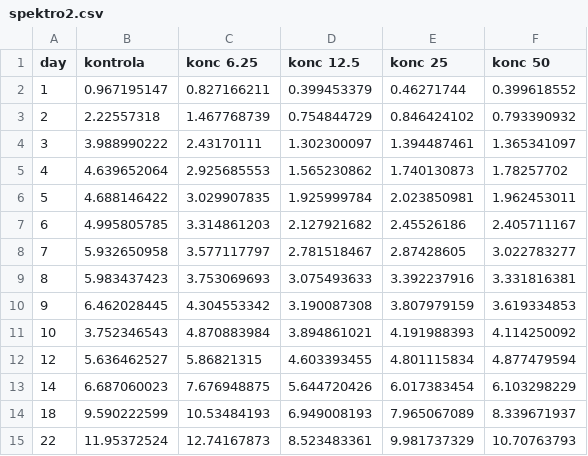
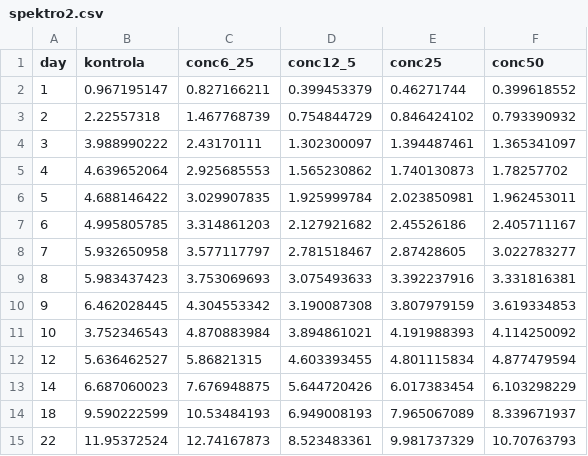
Before and after one commit to Nenyy-mon/spektrofometrija-csv, a CSV file: spektro2.csv, drawn as a sheet.

Commit message:
Update spektro2.csv

```diff
--- a/spektro2.csv
+++ b/spektro2.csv
@@ -1,2 +1,2 @@
-day,kontrola,konc 6.25,konc 12.5,konc 25,konc 50
+day,kontrola, conc6_25,conc12_5,conc25,conc50
 1,0.967195147,0.827166211,0.399453379,0.46271744,0.399618552
```
